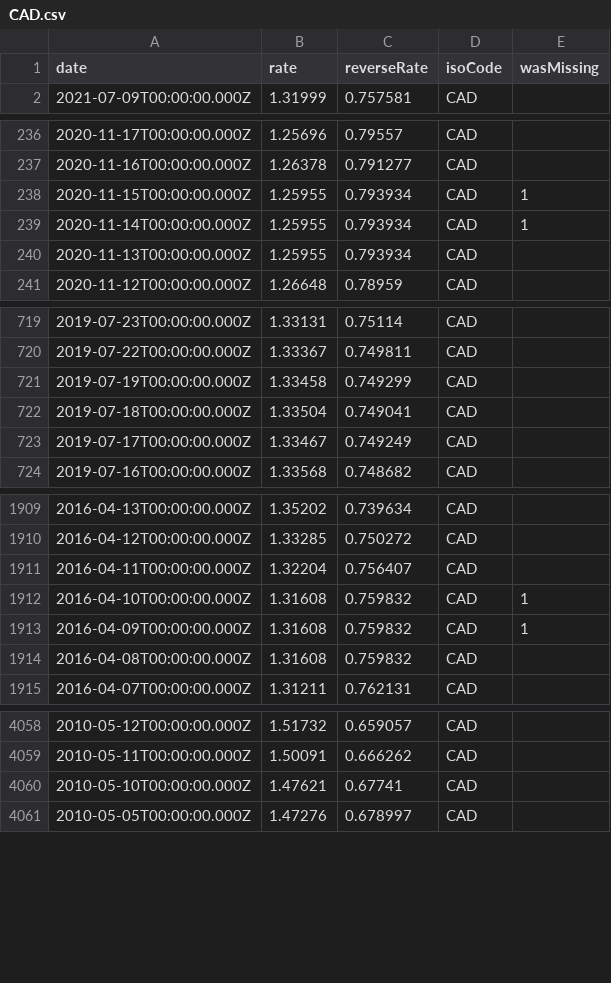
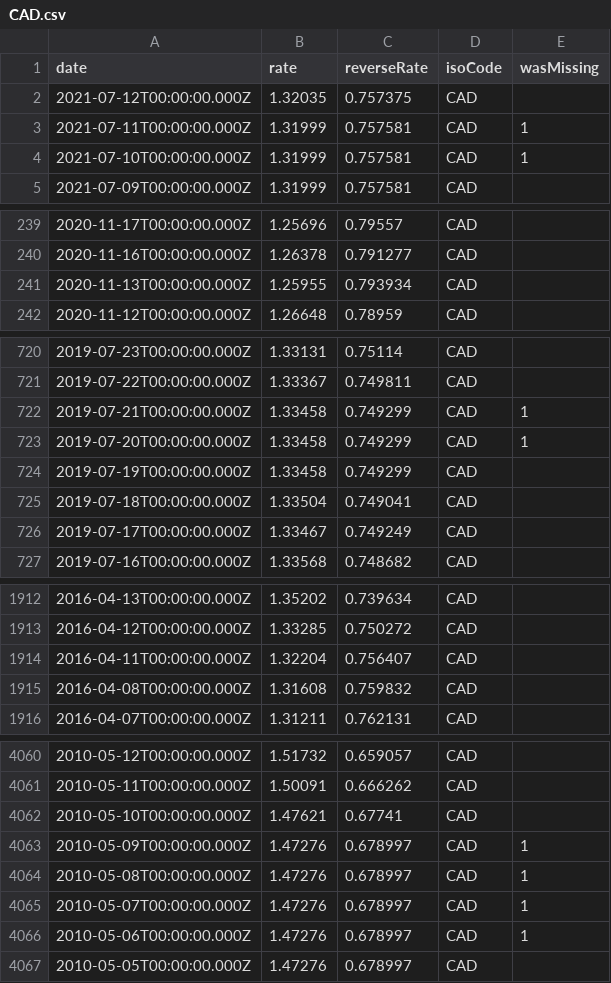
Before and after one commit to LubomirGeorgiev/bnb-currency-exchange-rates, a CSV file: data/CAD.csv, drawn as a sheet; only a part is shown, gaps mark what is left out; the diff covers the shown part only.

```diff
--- a/data/CAD.csv
+++ b/data/CAD.csv
@@ -1,2 +1,5 @@
 "date","rate","reverseRate","isoCode","wasMissing"
+"2021-07-12T00:00:00.000Z","1.32035","0.757375","CAD",
+"2021-07-11T00:00:00.000Z","1.31999","0.757581","CAD",1
+"2021-07-10T00:00:00.000Z","1.31999","0.757581","CAD",1
 "2021-07-09T00:00:00.000Z","1.31999","0.757581","CAD",
@@ -237,4 +240,2 @@
 "2020-11-16T00:00:00.000Z","1.26378","0.791277","CAD",
-"2020-11-15T00:00:00.000Z","1.25955","0.793934","CAD",1
-"2020-11-14T00:00:00.000Z","1.25955","0.793934","CAD",1
 "2020-11-13T00:00:00.000Z","1.25955","0.793934","CAD",
@@ -720,2 +721,4 @@
 "2019-07-22T00:00:00.000Z","1.33367","0.749811","CAD",
+"2019-07-21T00:00:00.000Z","1.33458","0.749299","CAD",1
+"2019-07-20T00:00:00.000Z","1.33458","0.749299","CAD",1
 "2019-07-19T00:00:00.000Z","1.33458","0.749299","CAD",
@@ -1911,4 +1914,2 @@
 "2016-04-11T00:00:00.000Z","1.32204","0.756407","CAD",
-"2016-04-10T00:00:00.000Z","1.31608","0.759832","CAD",1
-"2016-04-09T00:00:00.000Z","1.31608","0.759832","CAD",1
 "2016-04-08T00:00:00.000Z","1.31608","0.759832","CAD",
@@ -4060,2 +4062,6 @@
 "2010-05-10T00:00:00.000Z","1.47621","0.67741","CAD",
+"2010-05-09T00:00:00.000Z","1.47276","0.678997","CAD",1
+"2010-05-08T00:00:00.000Z","1.47276","0.678997","CAD",1
+"2010-05-07T00:00:00.000Z","1.47276","0.678997","CAD",1
+"2010-05-06T00:00:00.000Z","1.47276","0.678997","CAD",1
 "2010-05-05T00:00:00.000Z","1.47276","0.678997","CAD",
```
Also changed, not shown: 5 added rows and 4 removed rows elsewhere in this file, data/AUD.csv, data/CHF.csv, 39 other files.
